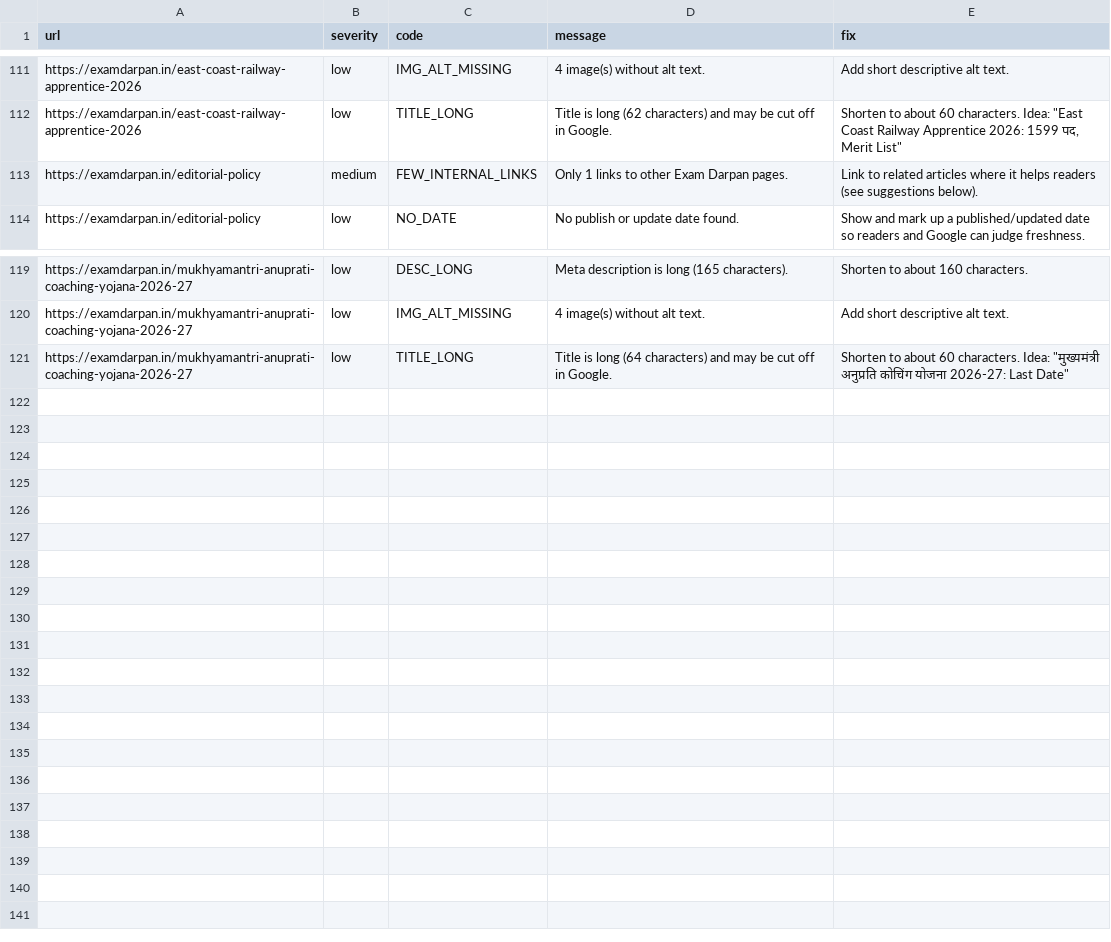
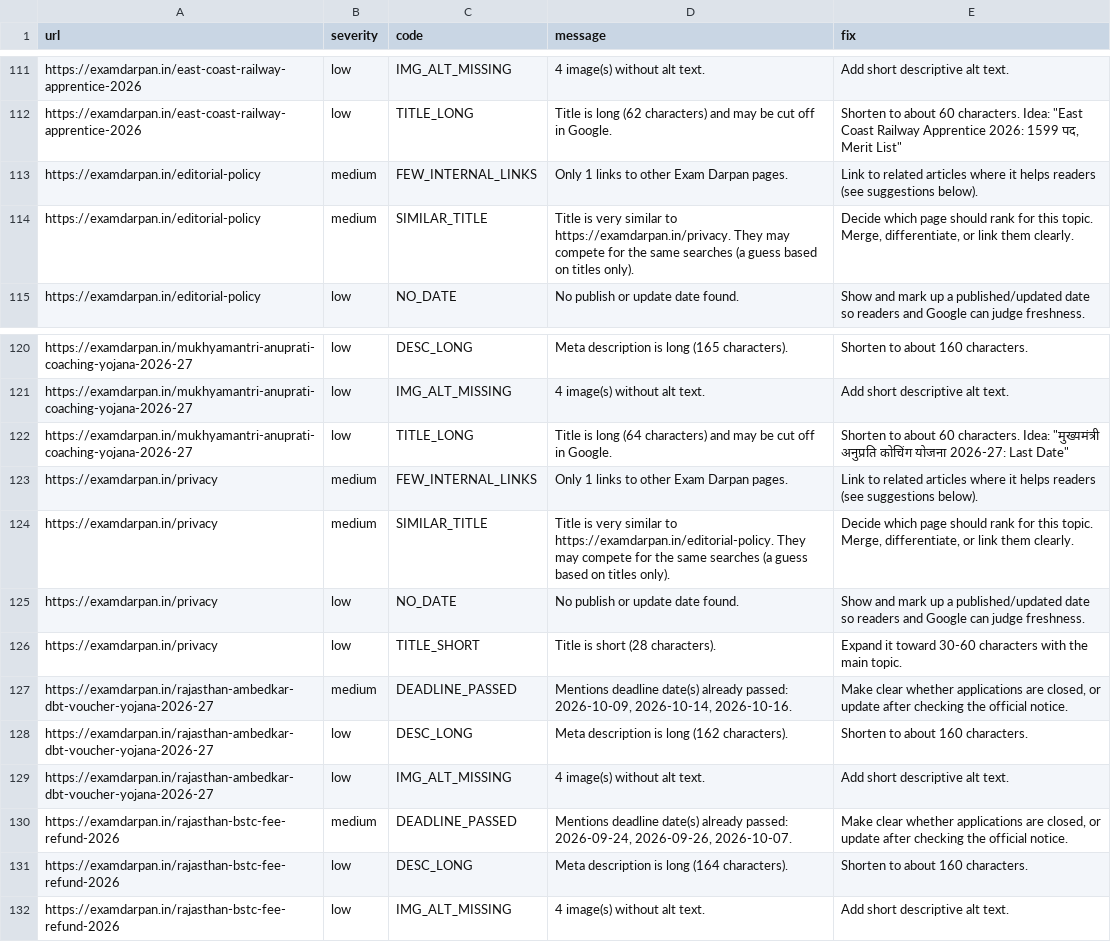
Before and after one commit to lakshay787729-web/examdarpan-organic-traffic-agent, a CSV file: reports/issues.csv, drawn as a sheet; only a part is shown, gaps mark what is left out; the diff names each change by its address in the sheet, - before the commit and + after, or states it on an @@ line.

```diff
--- a/reports/issues.csv
+++ b/reports/issues.csv
+row 114: https://examdarpan.in/editorial-policy | medium | SIMILAR_TITLE | Title is very similar to https://examdarpan.in/privacy. They may compete for the same searches (a guess based on titles only). | Decide which page should rank for this topic. Merge, differentiate, or link them clearly.
+row 123: https://examdarpan.in/privacy | medium | FEW_INTERNAL_LINKS | Only 1 links to other Exam Darpan pages. | Link to related articles where it helps readers (see suggestions below).
+row 124: https://examdarpan.in/privacy | medium | SIMILAR_TITLE | Title is very similar to https://examdarpan.in/editorial-policy. They may compete for the same searches (a guess based on titles only). | Decide which page should rank for this topic. Merge, differentiate, or link them clearly.
+row 125: https://examdarpan.in/privacy | low | NO_DATE | No publish or update date found. | Show and mark up a published/updated date so readers and Google can judge freshness.
+row 126: https://examdarpan.in/privacy | low | TITLE_SHORT | Title is short (28 characters). | Expand it toward 30-60 characters with the main topic.
+row 127: https://examdarpan.in/rajasthan-ambedkar-dbt-voucher-yojana-2026-27 | medium | DEADLINE_PASSED | Mentions deadline date(s) already passed: 2026-10-09, 2026-10-14, 2026-10-16. | Make clear whether applications are closed, or update after checking the official notice.
+row 128: https://examdarpan.in/rajasthan-ambedkar-dbt-voucher-yojana-2026-27 | low | DESC_LONG | Meta description is long (162 characters). | Shorten to about 160 characters.
+row 129: https://examdarpan.in/rajasthan-ambedkar-dbt-voucher-yojana-2026-27 | low | IMG_ALT_MISSING | 4 image(s) without alt text. | Add short descriptive alt text.
+row 130: https://examdarpan.in/rajasthan-bstc-fee-refund-2026 | medium | DEADLINE_PASSED | Mentions deadline date(s) already passed: 2026-09-24, 2026-09-26, 2026-10-07. | Make clear whether applications are closed, or update after checking the official notice.
+row 131: https://examdarpan.in/rajasthan-bstc-fee-refund-2026 | low | DESC_LONG | Meta description is long (164 characters). | Shorten to about 160 characters.
+row 132: https://examdarpan.in/rajasthan-bstc-fee-refund-2026 | low | IMG_ALT_MISSING | 4 image(s) without alt text. | Add short descriptive alt text.
```
Also changed, not shown: 9 other files.
